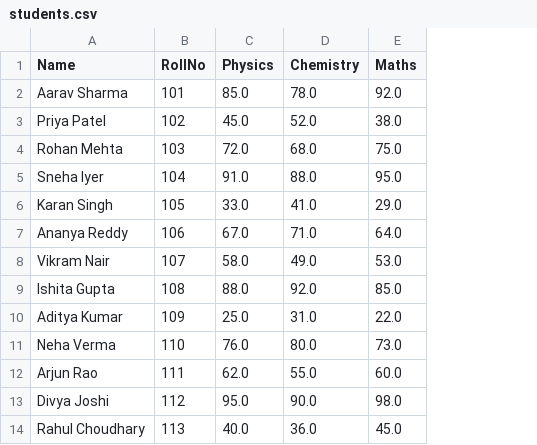
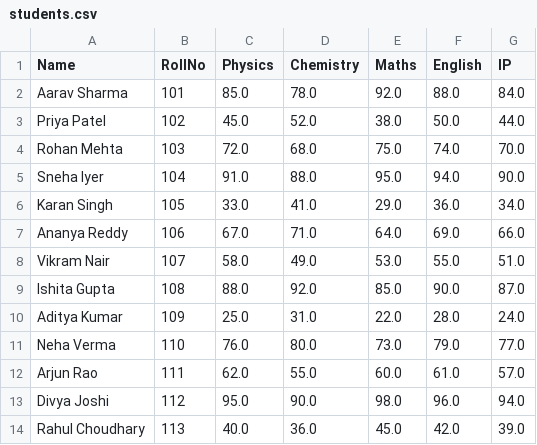
Before and after one commit to AakarshChaudhary/scoresense, a CSV file: students.csv, drawn as a sheet; only a part is shown; the diff names each change by its address in the sheet, - before the commit and + after, or states it on an @@ line.

Commit message:
Enhance student performance tracking by adding English and IP subjects, updating CSV schema, and modifying related templates. Include virtual environment setup instructions.

```diff
--- a/students.csv
+++ b/students.csv
+column F (English), rows 2-14: 88.0 | 50.0 | 74.0 | 94.0 | 36.0 | 69.0 | 55.0 | 90.0 | 28.0 | 79.0 | 61.0 | 96.0 | 42.0
+column G (IP), rows 2-14: 84.0 | 44.0 | 70.0 | 90.0 | 34.0 | 66.0 | 51.0 | 87.0 | 24.0 | 77.0 | 57.0 | 94.0 | 39.0
```
Also changed, not shown: 9 other files.
